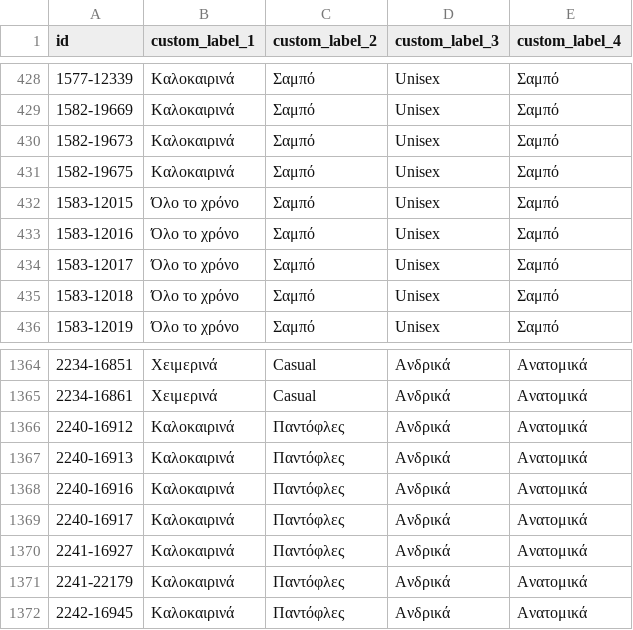
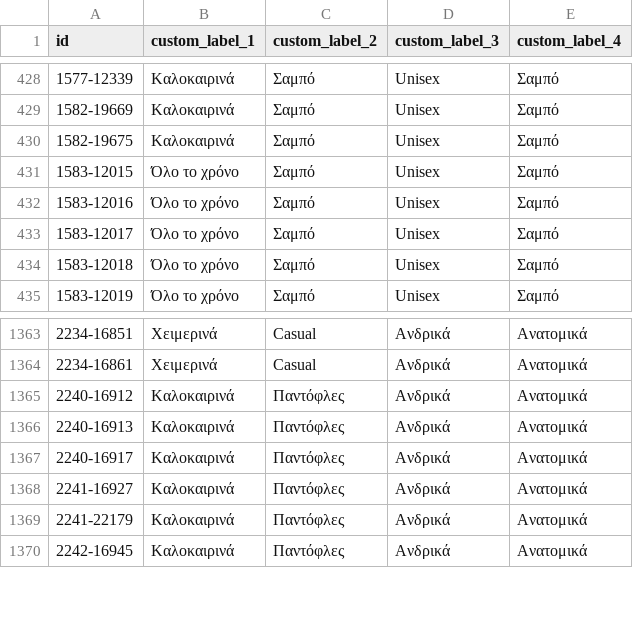
Before and after one commit to ksofronis/somaigia-meta-cards, a CSV file: feed/labels.csv, drawn as a sheet; only a part is shown, gaps mark what is left out.

```diff
--- a/feed/labels.csv
+++ b/feed/labels.csv
@@ -429,3 +429,2 @@ id,custom_label_1,custom_label_2,custom_label_3,custom_label_4
 1582-19669,Καλοκαιρινά,Σαμπό,Unisex,Σαμπό
-1582-19673,Καλοκαιρινά,Σαμπό,Unisex,Σαμπό
 1582-19675,Καλοκαιρινά,Σαμπό,Unisex,Σαμπό
@@ -1367,3 +1366,2 @@ id,custom_label_1,custom_label_2,custom_label_3,custom_label_4
 2240-16913,Καλοκαιρινά,Παντόφλες,Ανδρικά,Ανατομικά
-2240-16916,Καλοκαιρινά,Παντόφλες,Ανδρικά,Ανατομικά
 2240-16917,Καλοκαιρινά,Παντόφλες,Ανδρικά,Ανατομικά
```
Also changed, not shown: feed/images.csv, 2 other files.
